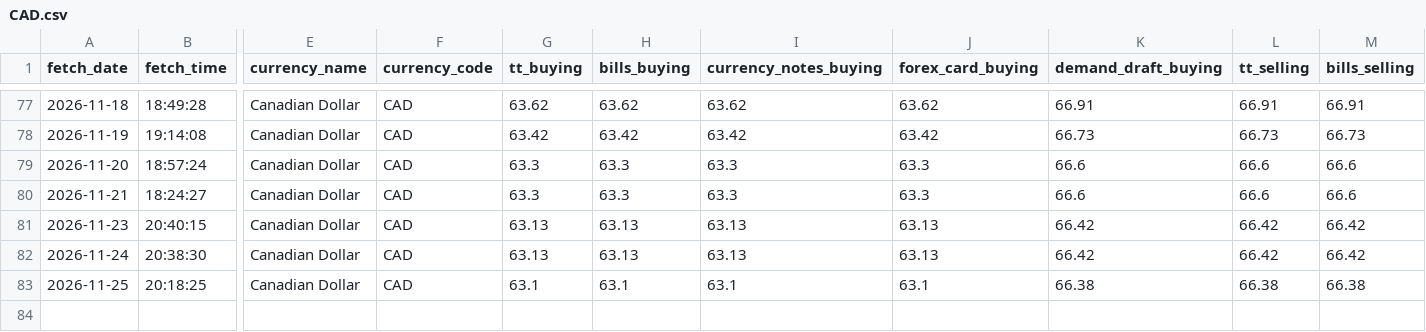
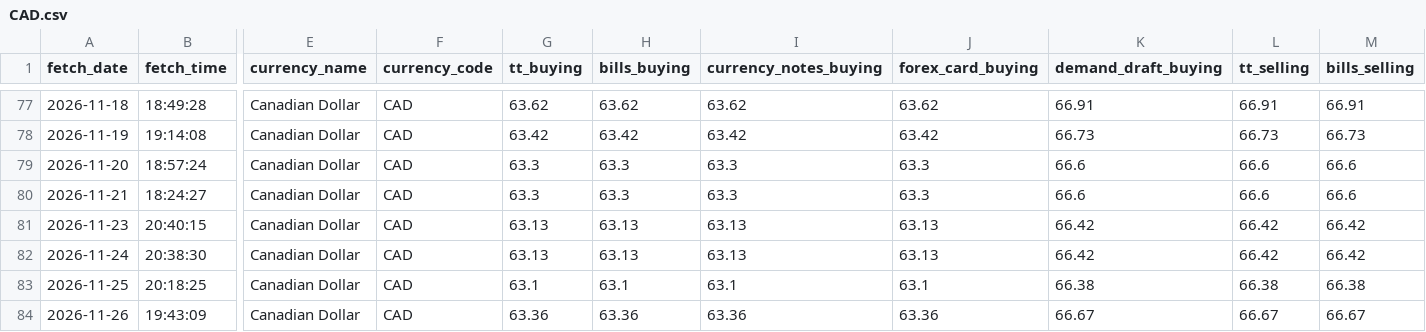
Before and after one commit to PankajGoyal7/icici-forex-rates-historical, a CSV file: data/by_currency/CAD.csv, drawn as a sheet; only a part is shown, gaps mark what is left out; rows hold the shown columns only; the diff names each change by its address in the sheet, - before the commit and + after, or states it on an @@ line.

```diff
--- a/data/by_currency/CAD.csv
+++ b/data/by_currency/CAD.csv
+row 84: 2026-11-26 | 19:43:09 | Canadian Dollar | CAD | 63.36 | 63.36 | 63.36 | 63.36 | 66.67 | 66.67 | 66.67
```
Also changed, not shown: data/by_currency/AUD.csv, data/by_currency/GBP.csv, 24 other files.
